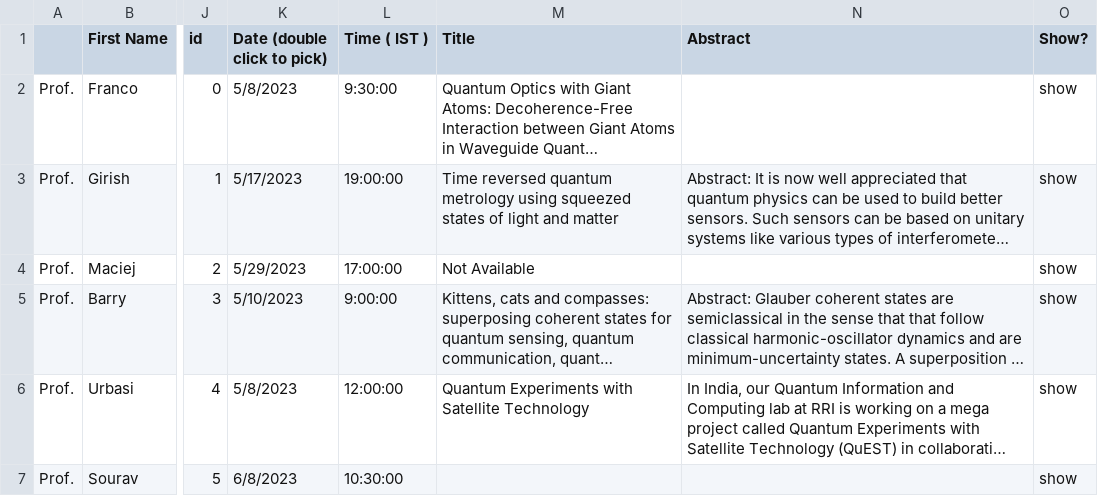
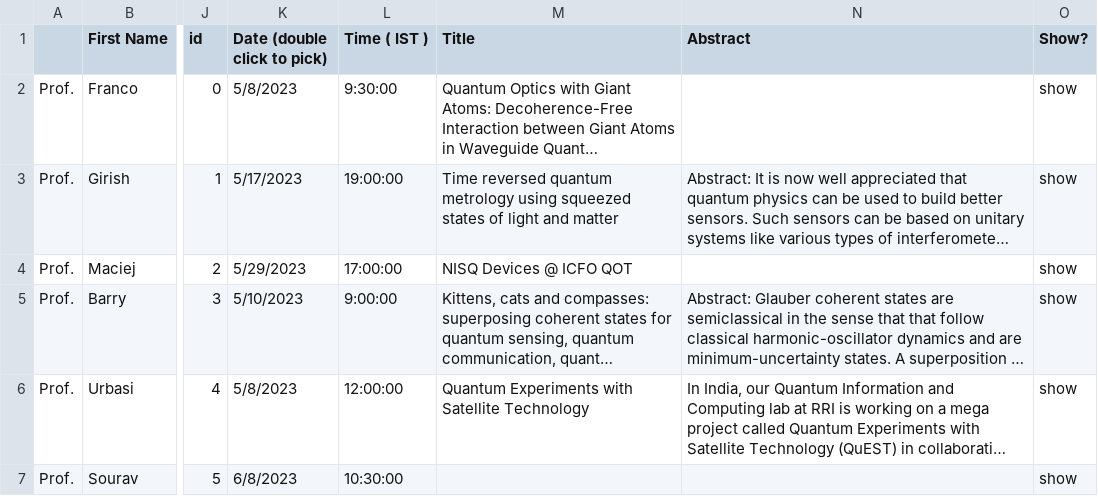
Before and after one commit to amar567/qiqt23, a CSV file: assets/data.csv, drawn as a sheet; only a part is shown, gaps mark what is left out; long unchanged cells end in …; the diff covers the shown part only; the diff names each change by its address in the sheet, - before the commit and + after, or states it on an @@ line.

```diff
--- a/assets/data.csv
+++ b/assets/data.csv
-M4 (Title): Not Available
+M4 (Title): NISQ Devices @ ICFO QOT
```
Also changed, not shown: 2 added rows and 14 edited cells elsewhere in this file, 4 other files.
